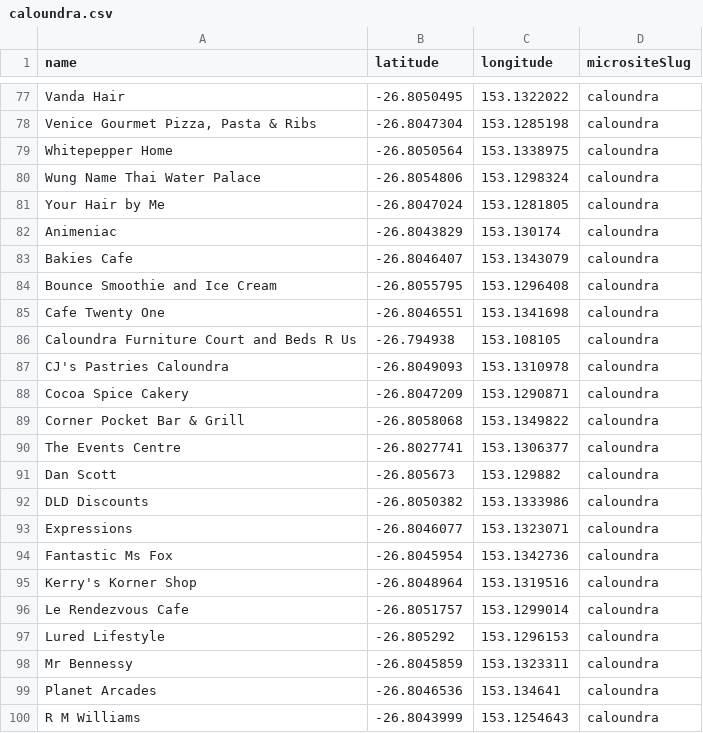
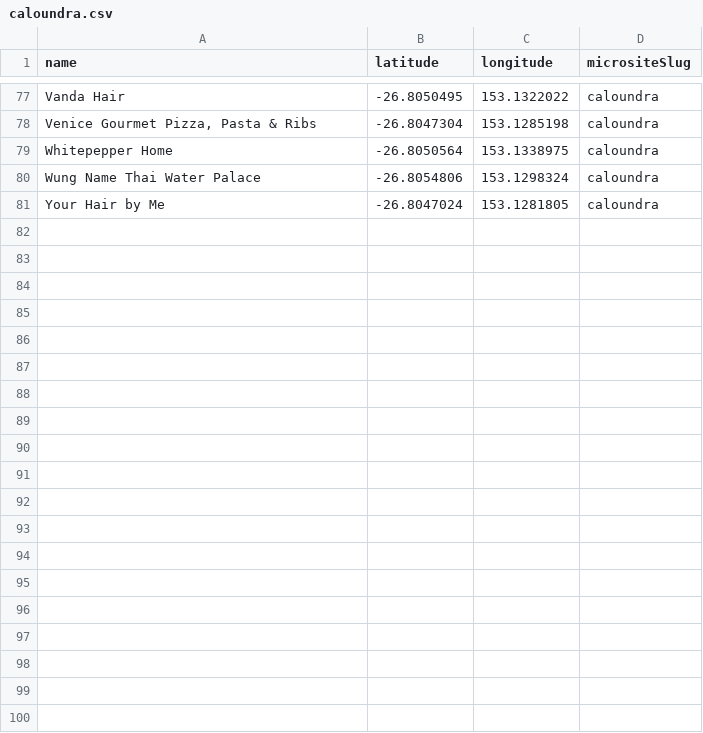
Before and after one commit to sbmwhylt/wlt-team-space, a CSV file: server/data/stores/caloundra.csv, drawn as a sheet; only a part is shown, gaps mark what is left out; the diff covers the shown part only.

```diff
--- a/server/data/stores/caloundra.csv
+++ b/server/data/stores/caloundra.csv
@@ -82,19 +81,0 @@ Your Hair by Me,-26.8047024,153.1281805,caloundra,,,,,,,,,,,,,,,,,,,,,,
-Animeniac,-26.8043829,153.130174,caloundra,,,,,,,,,,,,,,,,,,,,,,
-Bakies Cafe,-26.8046407,153.1343079,caloundra,,,,,,,,,,,,,,,,,,,,,,
-Bounce Smoothie and Ice Cream,-26.8055795,153.1296408,caloundra,,,,,,,,,,,,,,,,,,,,,,
-Cafe Twenty One,-26.8046551,153.1341698,caloundra,,,,,,,,,,,,,,,,,,,,,,
-Caloundra Furniture Court and Beds R Us,-26.794938,153.108105,caloundra,,,,,,,,,,,,,,,,,,,,,,
-CJ's Pastries Caloundra,-26.8049093,153.1310978,caloundra,,,,,,,,,,,,,,,,,,,,,,
-Cocoa Spice Cakery,-26.8047209,153.1290871,caloundra,,,,,,,,,,,,,,,,,,,,,,
-Corner Pocket Bar & Grill,-26.8058068,153.1349822,caloundra,,,,,,,,,,,,,,,,,,,,,,
-The Events Centre,-26.8027741,153.1306377,caloundra,,,,,,,,,,,,,,,,,,,,,,
-Dan Scott,-26.805673,153.129882,caloundra,,,,,,,,,,,,,,,,,,,,,,
-DLD Discounts,-26.8050382,153.1333986,caloundra,,,,,,,,,,,,,,,,,,,,,,
-Expressions,-26.8046077,153.1323071,caloundra,,,,,,,,,,,,,,,,,,,,,,
-Fantastic Ms Fox,-26.8045954,153.1342736,caloundra,,,,,,,,,,,,,,,,,,,,,,
-Kerry's Korner Shop,-26.8048964,153.1319516,caloundra,,,,,,,,,,,,,,,,,,,,,,
-Le Rendezvous Cafe,-26.8051757,153.1299014,caloundra,,,,,,,,,,,,,,,,,,,,,,
-Lured Lifestyle,-26.805292,153.1296153,caloundra,,,,,,,,,,,,,,,,,,,,,,
-Mr Bennessy,-26.8045859,153.1323311,caloundra,,,,,,,,,,,,,,,,,,,,,,
-Planet Arcades,-26.8046536,153.134641,caloundra,,,,,,,,,,,,,,,,,,,,,,
-R M Williams,-26.8043999,153.1254643,caloundra,,,,,,,,,,,,,,,,,,,,,,
```
Also changed, not shown: 9 removed rows elsewhere in this file, server/data/stores/bathurst.csv, server/data/stores/dubbo.csv, 51 other files.
